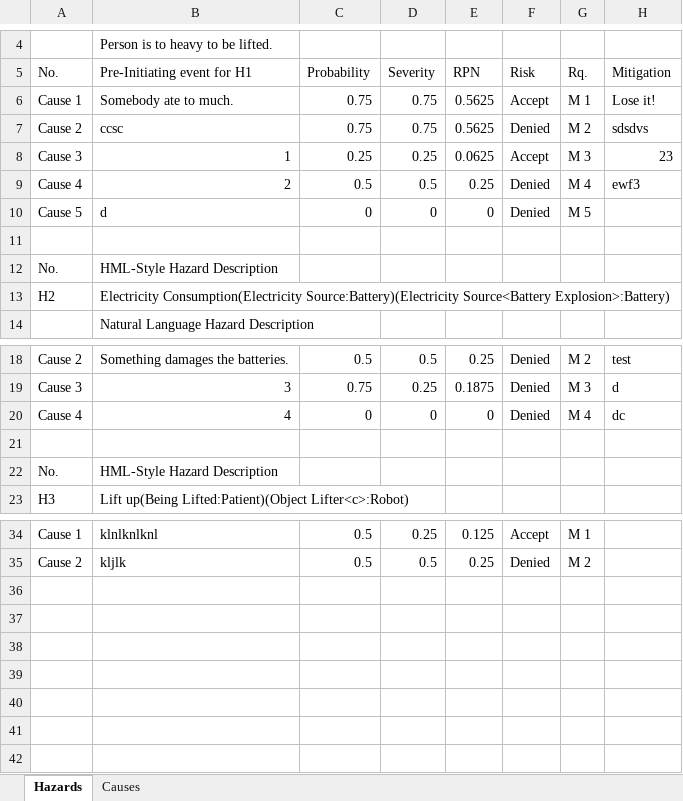
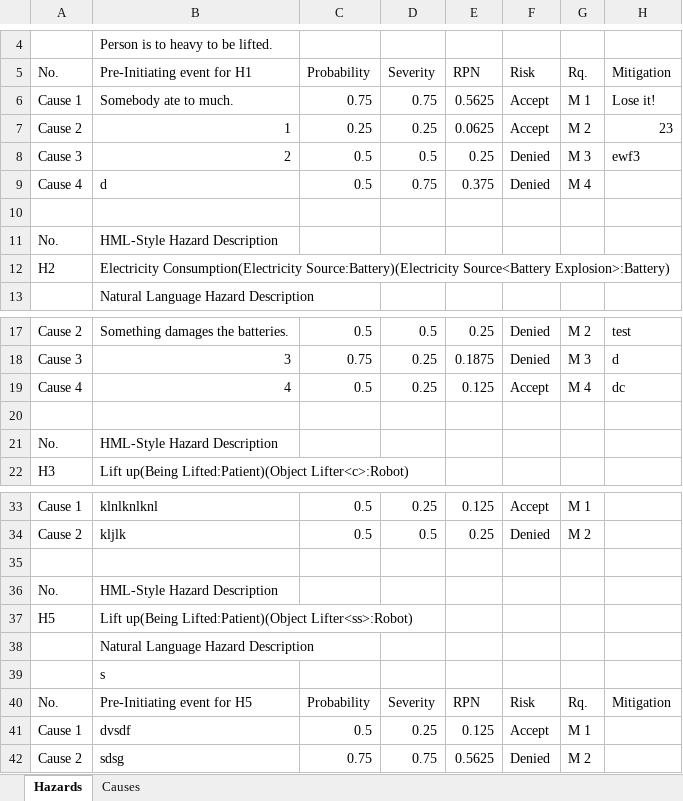
Before and after one commit to Xarczuz/HazardAnalysis, an Excel workbook: test.xlsx, sheet Hazards, drawn as a sheet; only a part is shown, gaps mark what is left out; values as stored, in another font and other column widths than the file's, no cell formats; removed rows and columns are numbered as before the commit, all else as after; the diff names each change by its address in the sheet, - before the commit and + after, or states it on an @@ line.

```diff
--- a/test.xlsx (sheet Hazards)
+++ b/test.xlsx (sheet Hazards)
-row 7: Cause 2 | ccsc | 0.75 | 0.75 | 0.5625 | Denied | M 2 | sdsdvs
-A7: Cause 3
+A7: Cause 2
-G7: M 3
+G7: M 2
-A8: Cause 4
+A8: Cause 3
-G8: M 4
+G8: M 3
-row 10: Cause 5 | d | 0 | 0 | 0 | Denied | M 5
+row 9: Cause 4 | d | 0.5 | 0.75 | 0.375 | Denied | M 4
-C19: 0
+C19: 0.5
-D19: 0
+D19: 0.25
-E19: 0
+E19: 0.125
-F19: Denied
+F19: Accept
+row 35: (empty)
+row 36: No. | HML-Style Hazard Description
+row 37: H5 | Lift up(Being Lifted:Patient)(Object Lifter<ss>:Robot)
+row 38:  | Natural Language Hazard Description
+row 39:  | s
+row 40: No. | Pre-Initiating event for H5 | Probability | Severity | RPN | Risk | Rq. | Mitigation
+row 41: Cause 1 | dvsdf | 0.5 | 0.25 | 0.125 | Accept | M 1
+row 42: Cause 2 | sdsg | 0.75 | 0.75 | 0.5625 | Denied | M 2
```
Also changed, not shown: sheet Causes, cell formats, 5 other files.
